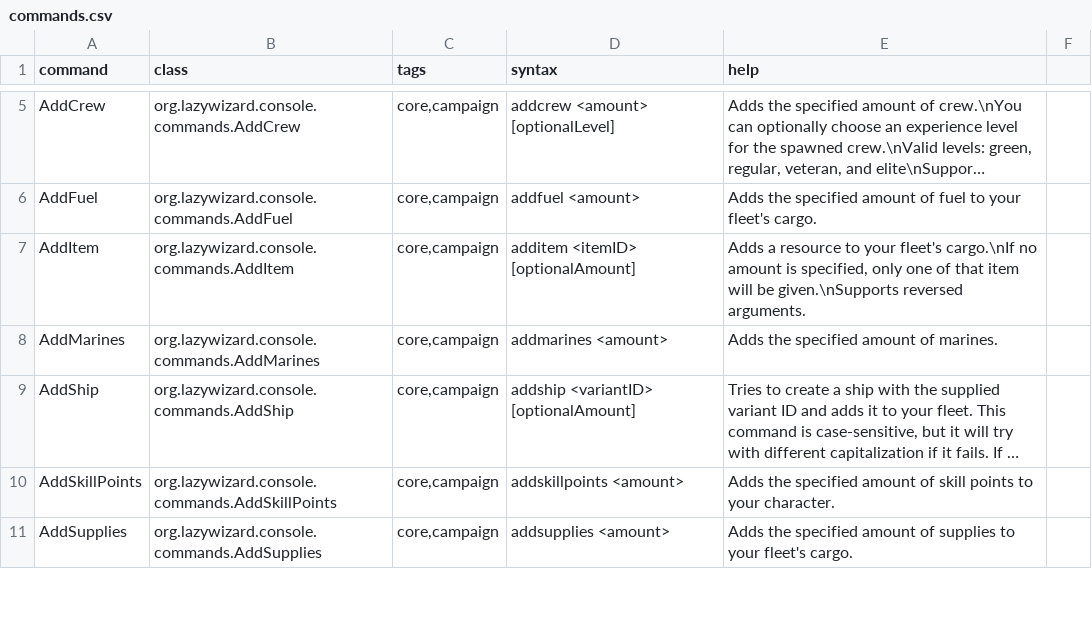
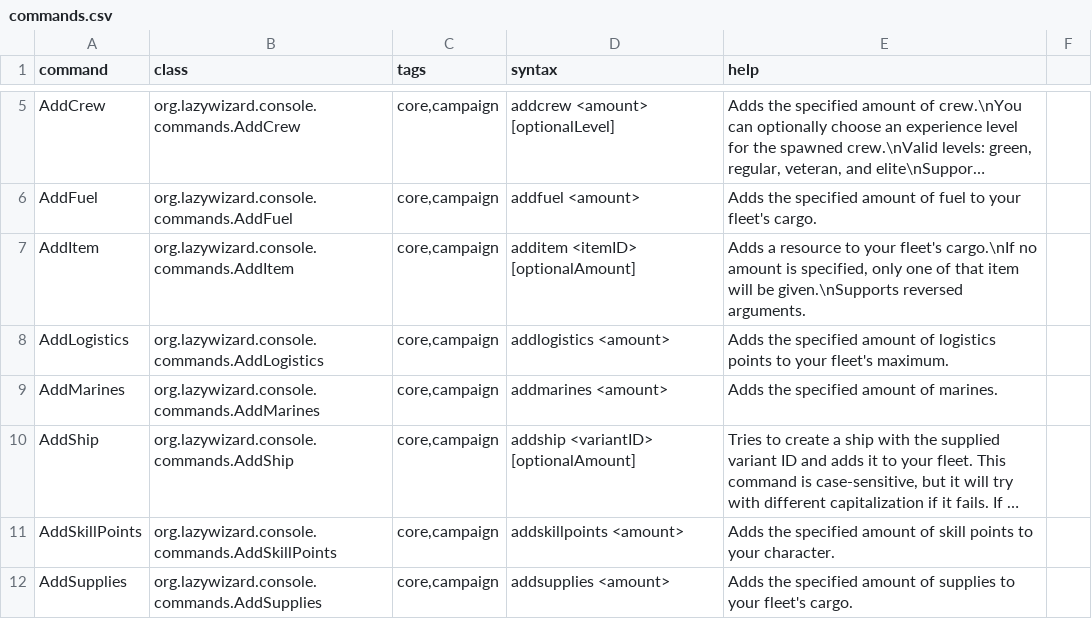
Before and after one commit to LazyWizard/console-commands, a CSV file: commands.csv, drawn as a sheet; only a part is shown, gaps mark what is left out; long unchanged cells end in …; the diff names each change by its address in the sheet, - before the commit and + after, or states it on an @@ line.

Commit message:
Added AddLogistics command

```diff
--- a/commands.csv
+++ b/commands.csv
+row 8: AddLogistics | org.lazywizard.console.commands.AddLogistics | core,campaign | addlogistics <amount> | Adds the specified amount of logistics points to your fleet's maximum.
```
Also changed, not shown: 2 other files.
